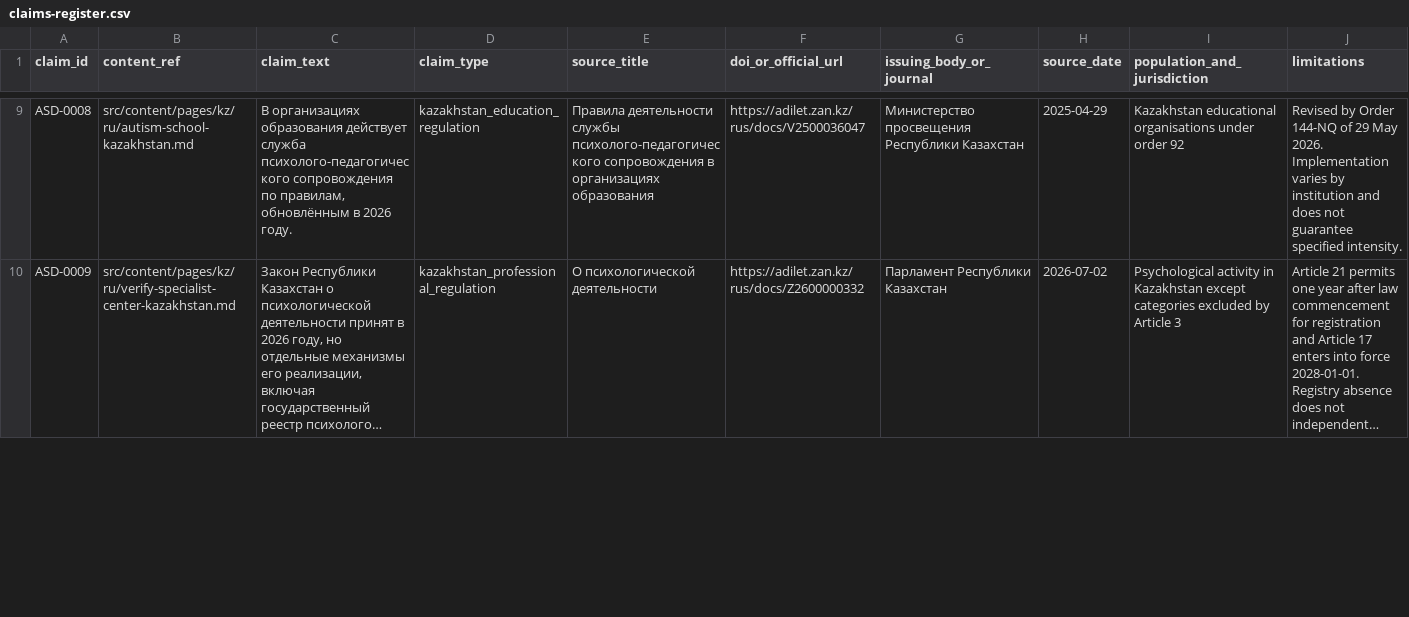
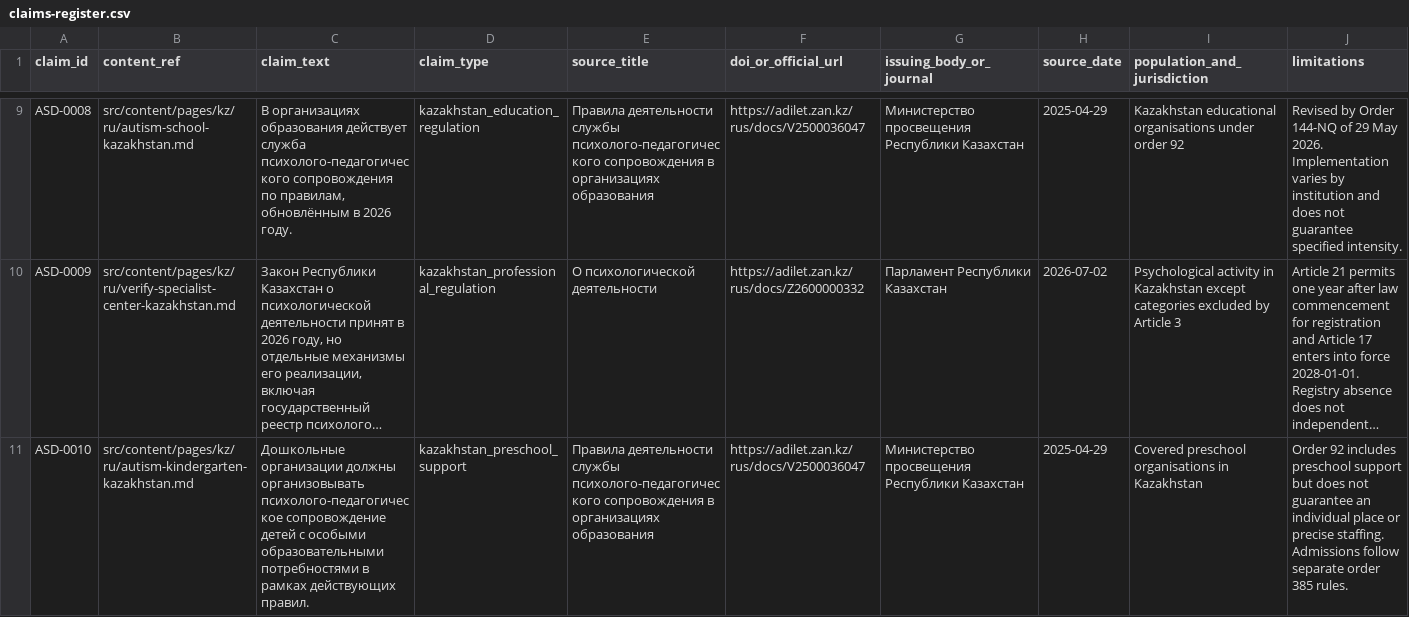
Before and after one commit to Ruslan-Kurmashev/central-asia-autism-hub, a CSV file: docs/evidence/claims-register.csv, drawn as a sheet; only a part is shown, gaps mark what is left out; long unchanged cells end in …; rows hold the shown columns only; the diff covers the shown part only; the diff names each change by its address in the sheet, - before the commit and + after, or states it on an @@ line.

Commit message:
Reconcile support claim IDs with new Kazakhstan legal claims without overwriting evidence

```diff
--- a/docs/evidence/claims-register.csv
+++ b/docs/evidence/claims-register.csv
+row 11: ASD-0010 | src/content/pages/kz/ru/autism-kindergarten-kazakhstan.md | Дошкольные организации должны организовывать психолого-педагогическое сопровождение детей с особыми образовательными потребностями в рамках действующих правил. | kazakhstan_preschool_support | Правила деятельности службы психолого-педагогического сопровождения в организациях образования | https://adilet.zan.kz/rus/docs/V2500036047 | Министерство просвещения Республики Казахстан | 2025-04-29 | Covered preschool organisations in Kazakhstan | Order 92 includes preschool support but does not guarantee an individual place or precise staffing. Admissions follow separate order 385 rules.
```
Also changed, not shown: 2 added rows and 60 edited cells elsewhere in this file.
